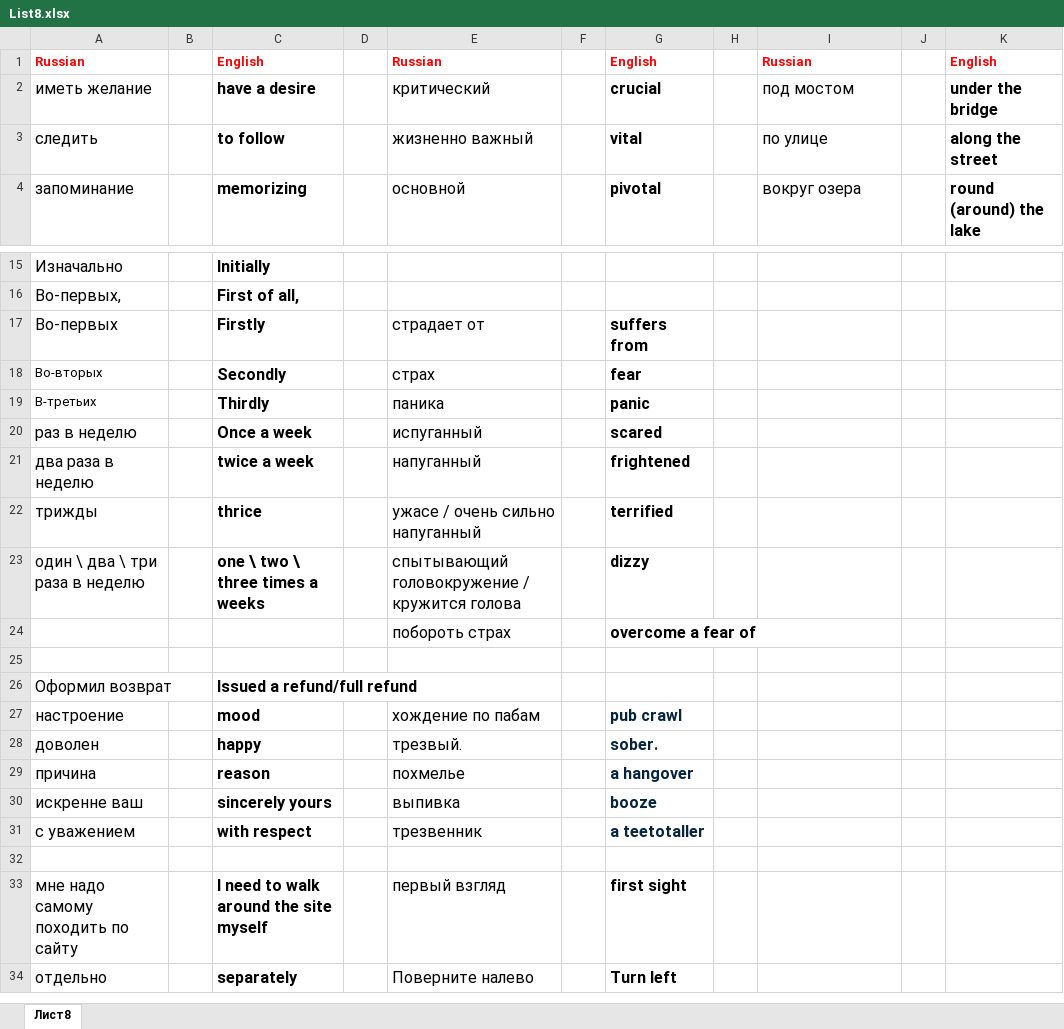
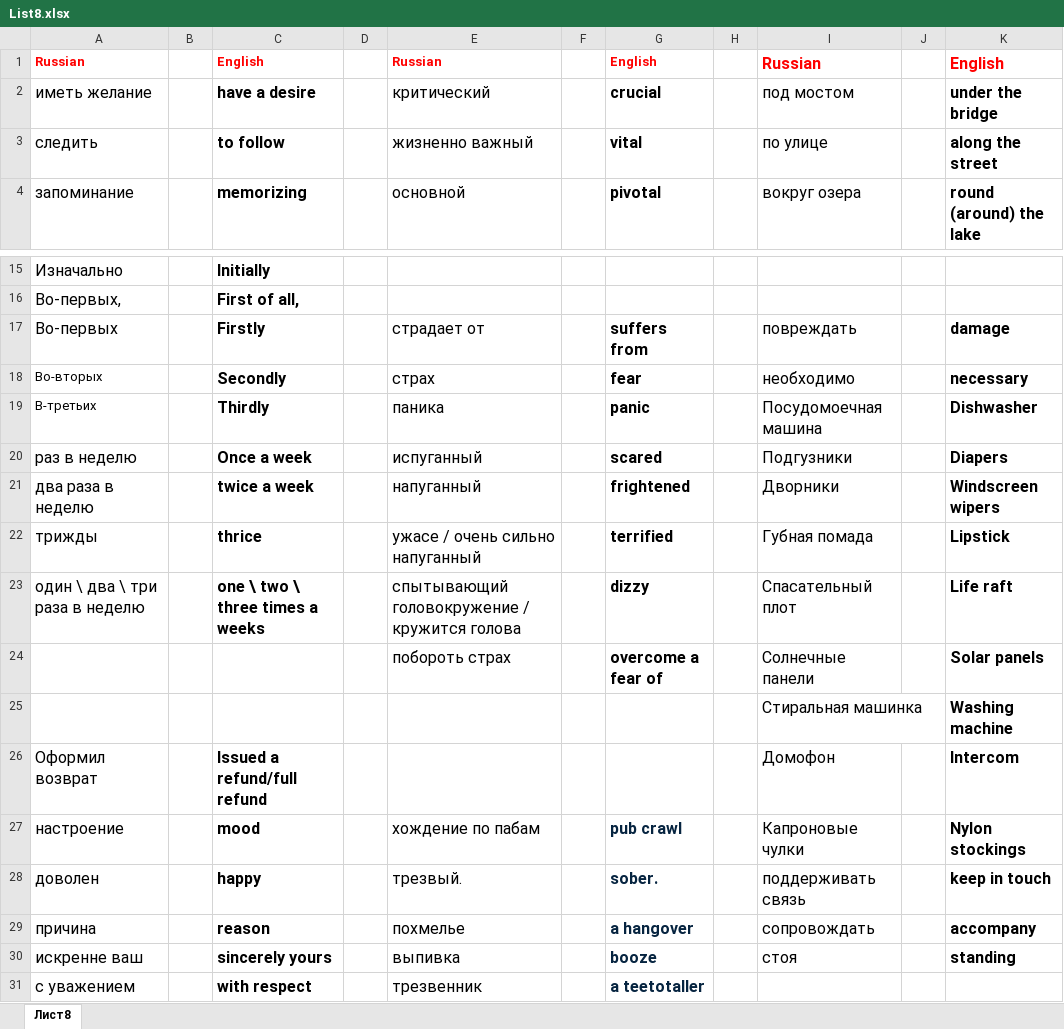
Before and after one commit to Evgeniy955/FlashCards, an Excel workbook: public/dictionaries/List8.xlsx, sheet Лист8, drawn as a sheet; only a part is shown, gaps mark what is left out; the shorter side is filled out with more unchanged rows; values as stored, in another font and other column widths than the file's, no borders; the diff names each change by its address in the sheet, - before the commit and + after, or states it on an @@ line.

Commit message:
Fix

```diff
--- a/public/dictionaries/List8.xlsx (sheet Лист8)
+++ b/public/dictionaries/List8.xlsx (sheet Лист8)
@@ I1 text size: larger @@
@@ K1 text size: larger @@
-I17: (empty)
+I17: повреждать
-K17: (empty)
+K17: damage
-I18: (empty)
+I18: необходимо
-K18: (empty)
+K18: necessary
-I19: (empty)
+I19: Посудомоечная машина
-K19: (empty)
+K19: Dishwasher
-I20: (empty)
+I20: Подгузники
-K20: (empty)
+K20: Diapers
-I21: (empty)
+I21: Дворники
-K21: (empty)
+K21: Windscreen wipers
-I22: (empty)
+I22: Губная помада
-K22: (empty)
+K22: Lipstick
-I23: (empty)
+I23: Спасательный плот
-K23: (empty)
+K23: Life raft
-I24: (empty)
+I24: Солнечные панели
-K24: (empty)
+K24: Solar panels
-row 25: (empty)
+row 25:  |  |  |  |  |  |  |  | Стиральная машинка |  | Washing machine
-I26: (empty)
+I26: Домофон
-K26: (empty)
+K26: Intercom
-I27: (empty)
+I27: Капроновые чулки
-K27: (empty)
+K27: Nylon stockings
-I28: (empty)
+I28: поддерживать связь
-K28: (empty)
+K28: keep in touch
-I29: (empty)
+I29: сопровождать
-K29: (empty)
+K29: accompany
-I30: (empty)
+I30: стоя
-K30: (empty)
+K30: standing
```
